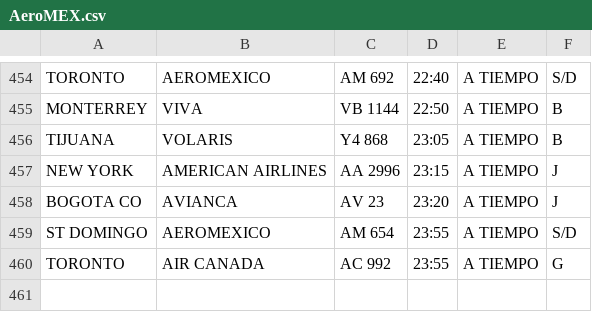
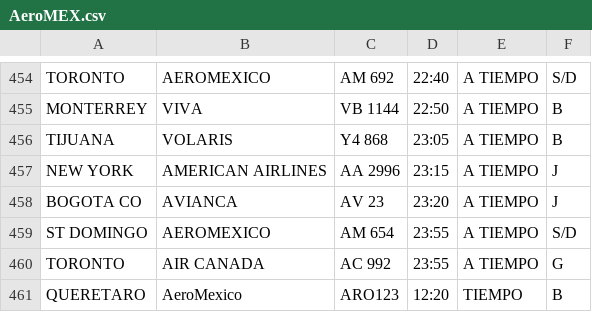
Before and after one commit to A01027715/TC1031-Integral-A01027715, a CSV file: AeroMEX.csv, drawn as a sheet; only a part is shown, gaps mark what is left out.

```diff
--- a/AeroMEX.csv
+++ b/AeroMEX.csv
@@ -460 +460,2 @@ ST DOMINGO,AEROMEXICO,AM 654,23:55,A TIEMPO,S/D
 TORONTO,AIR CANADA,AC 992,23:55,A TIEMPO,G
+QUERETARO,AeroMexico,ARO123,12:20,TIEMPO,B
```
Also changed, not shown: 1 other file.
